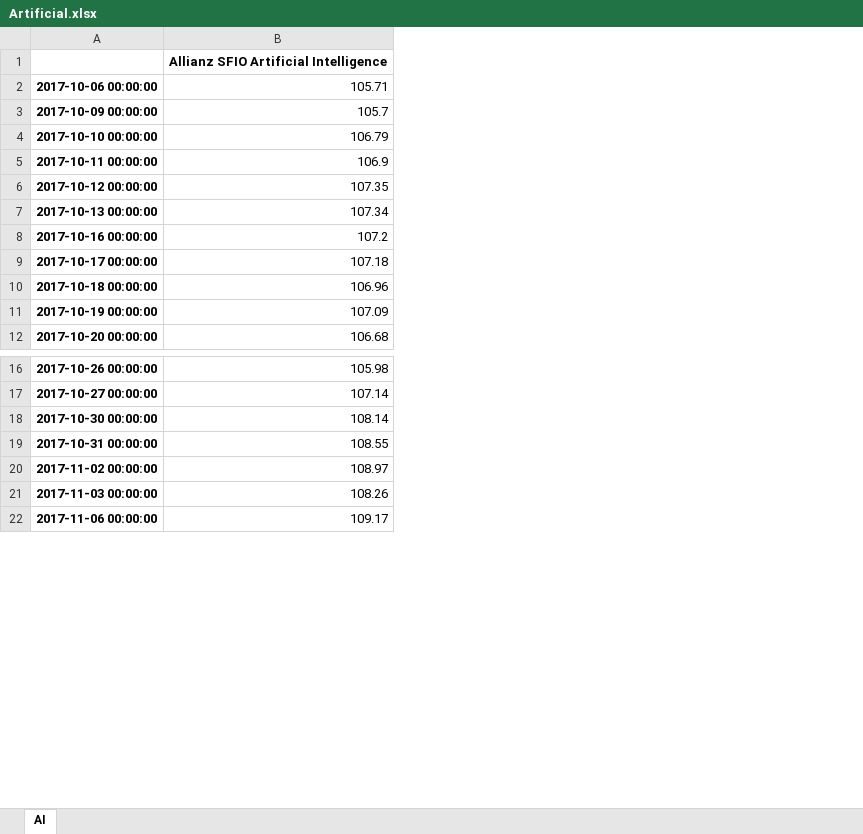
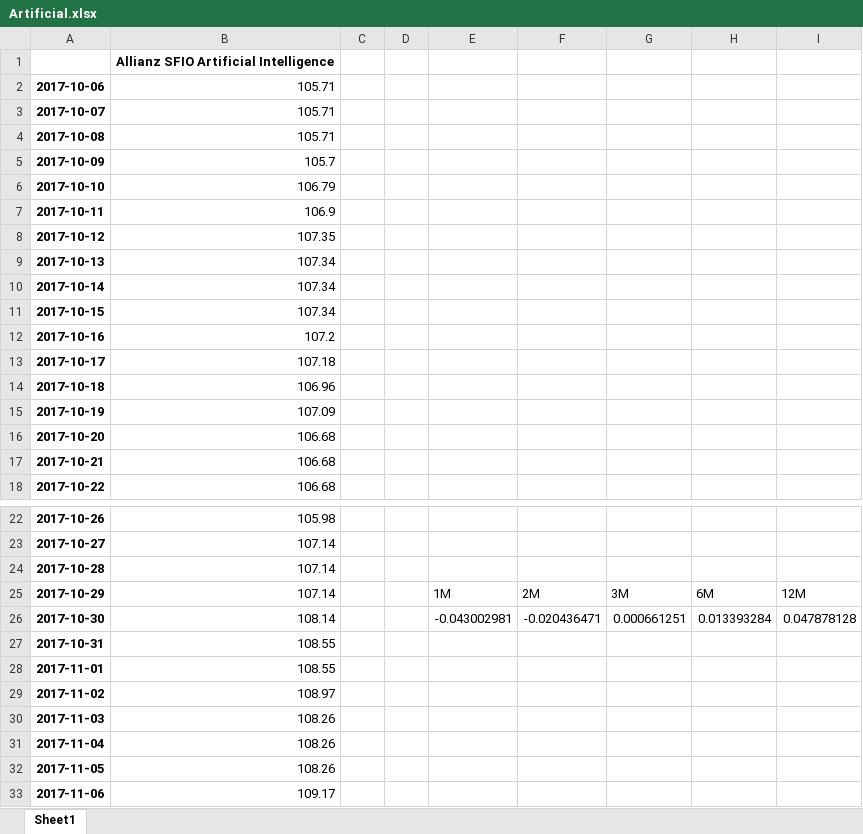
Before and after one commit to lukaszwos/wykresy_pandas, an Excel workbook: xlsx/Artificial.xlsx, sheet Sheet1, drawn as a sheet; only a part is shown, gaps mark what is left out; values as stored, in another font and other column widths than the file's, no borders; charts and pictures not drawn; removed rows and columns are numbered as before the commit, all else as after; the diff covers the shown part only; the diff names each change by its address in the sheet, - before the commit and + after, or states it on an @@ line.

Commit message:
W miarę czysta wersja generowania xlsx dla Artificial intelligence

```diff
--- a/xlsx/Artificial.xlsx (sheet Sheet1)
+++ b/xlsx/Artificial.xlsx (sheet Sheet1)
-sheet tab: AI
+sheet tab: Sheet1
-column A, rows 2-12: 2017-10-06 00:00:00 | 2017-10-09 00:00:00 | 2017-10-10 00:00:00 | 2017-10-11 00:00:00 | 2017-10-12 00:00:00 | 2017-10-13 00:00:00 | 2017-10-16 00:00:00 | 2017-10-17 00:00:00 | 2017-10-18 00:00:00 | 2017-10-19 00:00:00 | 2017-10-20 00:00:00; rows 16-22: 2017-10-26 00:00:00 | 2017-10-27 00:00:00 | 2017-10-30 00:00:00 | 2017-10-31 00:00:00 | 2017-11-02 00:00:00 | 2017-11-03 00:00:00 | 2017-11-06 00:00:00
+column A, rows 4-9: 2017-10-08 | 2017-10-09 | 2017-10-10 | 2017-10-11 | 2017-10-12 | 2017-10-13; rows 12-15: 2017-10-16 | 2017-10-17 | 2017-10-18 | 2017-10-19; row 18: 2017-10-22; rows 22-23: 2017-10-26 | 2017-10-27; rows 26-27: 2017-10-30 | 2017-10-31; row 29: 2017-11-02; rows 32-33: 2017-11-05 | 2017-11-06
+column C, empty
+column D, empty
+column E, row 26: -0.043002981
+column F, row 26: -0.020436471
+column G, row 26: 0.000661251
+column H, row 26: 0.013393284
+column I, row 26: 0.047878128
+row 2: 2017-10-06 | 105.71
+row 3: 2017-10-07 | 105.71
+row 10: 2017-10-14 | 107.34
+row 11: 2017-10-15 | 107.34
+row 16: 2017-10-20 | 106.68
+row 17: 2017-10-21 | 106.68
+row 24: 2017-10-28 | 107.14
+row 25: 2017-10-29 | 107.14 |  |  | 1M | 2M | 3M | 6M | 12M
+row 28: 2017-11-01 | 108.55
+row 30: 2017-11-03 | 108.26
+row 31: 2017-11-04 | 108.26
```
Also changed, not shown: 16 added rows elsewhere in this sheet, charts or pictures, wyceny_2018_01_04.xlsx, 1 other file.
